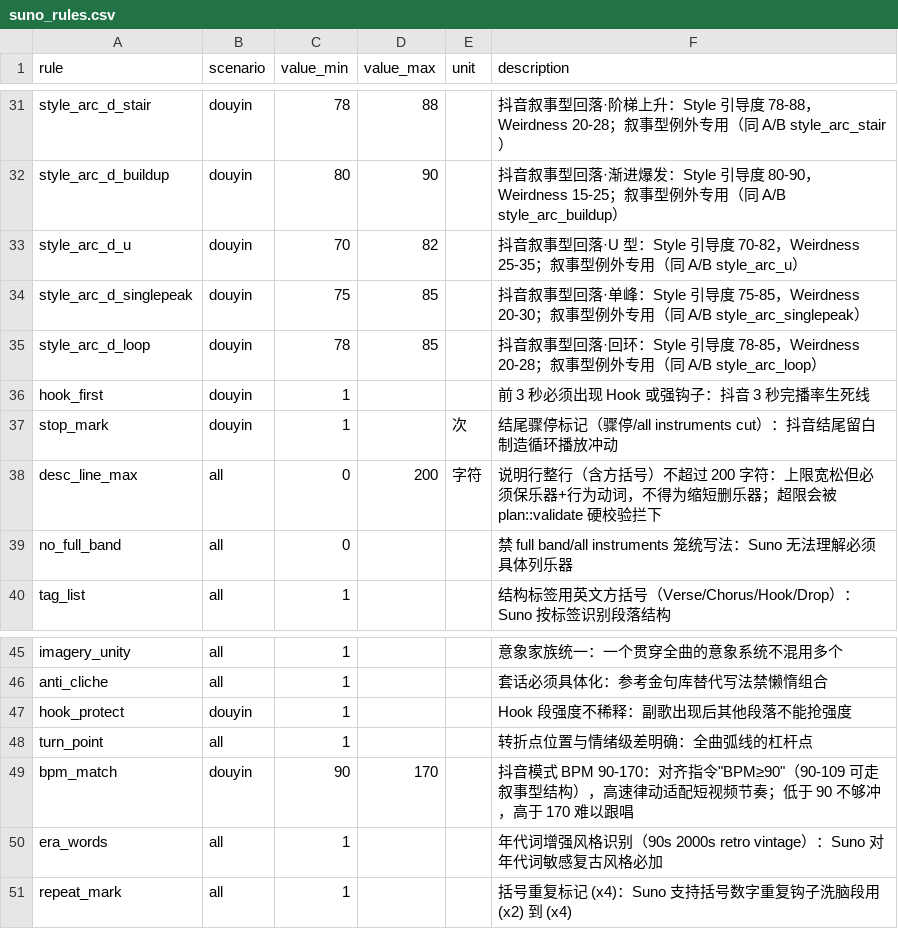
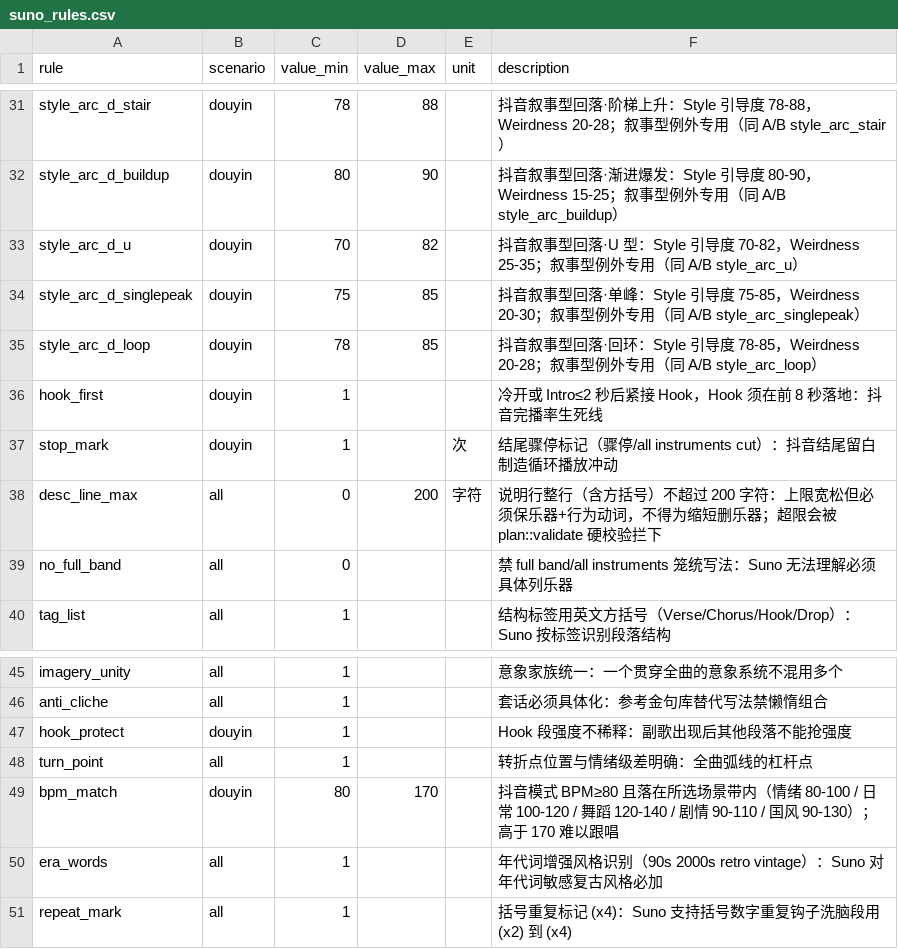
Before and after one commit to suce346-cmd/shiyi-music, a CSV file: src-tauri/knowledge/suno_rules.csv, drawn as a sheet; only a part is shown, gaps mark what is left out.

Commit message:
[refactor] §5.1#7 旧 DOUYIN_* 全量迁 V2 单源 + 复审收尾
按 §6.2 统一抖音数值（45–75 秒/Intro≤2/Hook 8 秒落地/BPM≥80/Hook≥3）；
suno_rules 同步；mode_d 快照重生成；守护 no_legacy_douyin_v1_names。
p3-reaudit 第二批与最终结论。

```diff
--- a/src-tauri/knowledge/suno_rules.csv
+++ b/src-tauri/knowledge/suno_rules.csv
@@ -35,3 +35,3 @@ style_arc_d_singlepeak,douyin,75,85,,抖音叙事型回落·单峰：Style 引
 style_arc_d_loop,douyin,78,85,,抖音叙事型回落·回环：Style 引导度 78-85，Weirdness 20-28；叙事型例外专用（同 A/B style_arc_loop）
-hook_first,douyin,1,,,前 3 秒必须出现 Hook 或强钩子：抖音 3 秒完播率生死线
+hook_first,douyin,1,,,冷开或 Intro≤2 秒后紧接 Hook，Hook 须在前 8 秒落地：抖音完播率生死线
 stop_mark,douyin,1,,次,结尾骤停标记（骤停/all instruments cut）：抖音结尾留白制造循环播放冲动
@@ -48,3 +48,3 @@ hook_protect,douyin,1,,,Hook 段强度不稀释：副歌出现后其他段落不
 turn_point,all,1,,,转折点位置与情绪级差明确：全曲弧线的杠杆点
-bpm_match,douyin,90,170,,抖音模式 BPM 90-170：对齐指令"BPM≥90"（90-109 可走叙事型结构），高速律动适配短视频节奏；低于 90 不够冲，高于 170 难以跟唱
+bpm_match,douyin,80,170,,抖音模式 BPM≥80 且落在所选场景带内（情绪 80-100 / 日常 100-120 / 舞蹈 120-140 / 剧情 90-110 / 国风 90-130）；高于 170 难以跟唱
 era_words,all,1,,,年代词增强风格识别（90s 2000s retro vintage）：Suno 对年代词敏感复古风格必加
```
Also changed, not shown: 10 other files.
